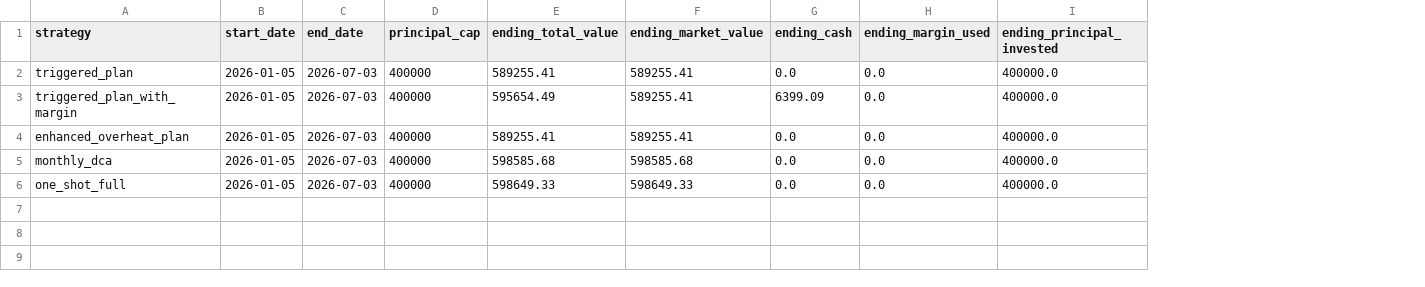
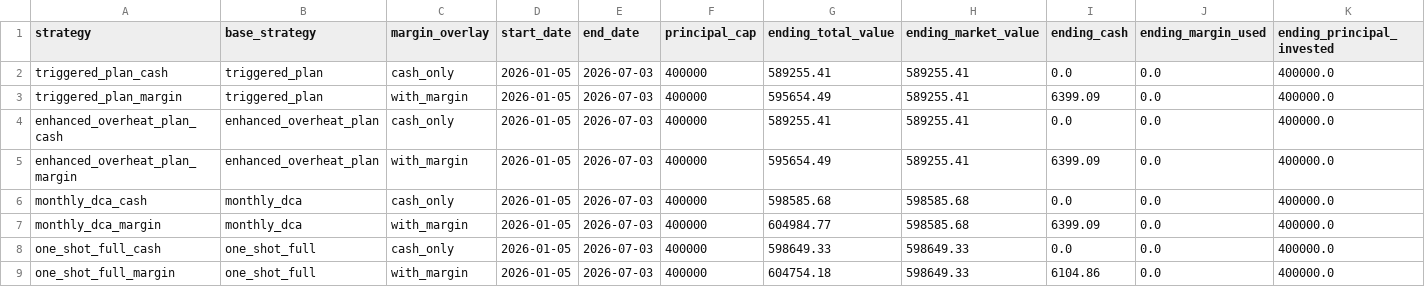
Before and after one commit to hawtim/skills, a CSV file: A-share/etf-theme-execution-plan/backtests/enhanced-to-2026-07-03/summary_h1_2026.csv, drawn as a sheet; only a part is shown; addresses are those after the commit; rows hold the shown columns only; the diff names each change by its address in the sheet, - before the commit and + after, or states it on an @@ line.

```diff
--- a/A-share/etf-theme-execution-plan/backtests/enhanced-to-2026-07-03/summary_h1_2026.csv
+++ b/A-share/etf-theme-execution-plan/backtests/enhanced-to-2026-07-03/summary_h1_2026.csv
+column B (base_strategy), rows 2-4: triggered_plan | triggered_plan | enhanced_overheat_plan; row 6: monthly_dca; row 8: one_shot_full
+column C (margin_overlay), rows 2-4: cash_only | with_margin | cash_only; row 6: cash_only; row 8: cash_only
-A2 (strategy): triggered_plan
+A2 (strategy): triggered_plan_cash
-A3 (strategy): triggered_plan_with_margin
+A3 (strategy): triggered_plan_margin
-A4 (strategy): enhanced_overheat_plan
+A4 (strategy): enhanced_overheat_plan_cash
+row 5: enhanced_overheat_plan_margin | enhanced_overheat_plan | with_margin | 2026-01-05 | 2026-07-03 | 400000 | 595654.49 | 589255.41 | 6399.09 | 0.0 | 400000.0
-A6 (strategy): monthly_dca
+A6 (strategy): monthly_dca_cash
+row 7: monthly_dca_margin | monthly_dca | with_margin | 2026-01-05 | 2026-07-03 | 400000 | 604984.77 | 598585.68 | 6399.09 | 0.0 | 400000.0
-A8 (strategy): one_shot_full
+A8 (strategy): one_shot_full_cash
+row 9: one_shot_full_margin | one_shot_full | with_margin | 2026-01-05 | 2026-07-03 | 400000 | 604754.18 | 598649.33 | 6104.86 | 0.0 | 400000.0
```
Also changed, not shown: A-share/etf-theme-execution-plan/backtests/current-start-2026-07-03/nav_h1_2026.csv, A-share/etf-theme-execution-plan/backtests/current-start-2026-07-03/operation_log_backtest_h1_2026.csv, 8 other files.
